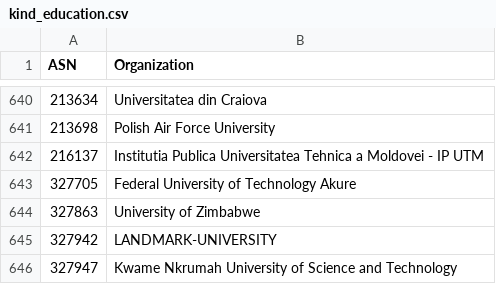
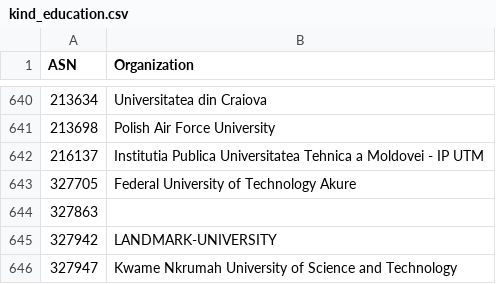
Before and after one commit to O-X-L/risk-db-lists, a CSV file: asn/kind_education.csv, drawn as a sheet; only a part is shown, gaps mark what is left out.

```diff
--- a/asn/kind_education.csv
+++ b/asn/kind_education.csv
@@ -643,3 +643,3 @@ ASN,Organization
 327705,Federal University of Technology Akure
-327863,University of Zimbabwe
+327863,
 327942,LANDMARK-UNIVERSITY
```
Also changed, not shown: asn/kind_isp.csv, asn/top_1000.csv, 34 other files.
